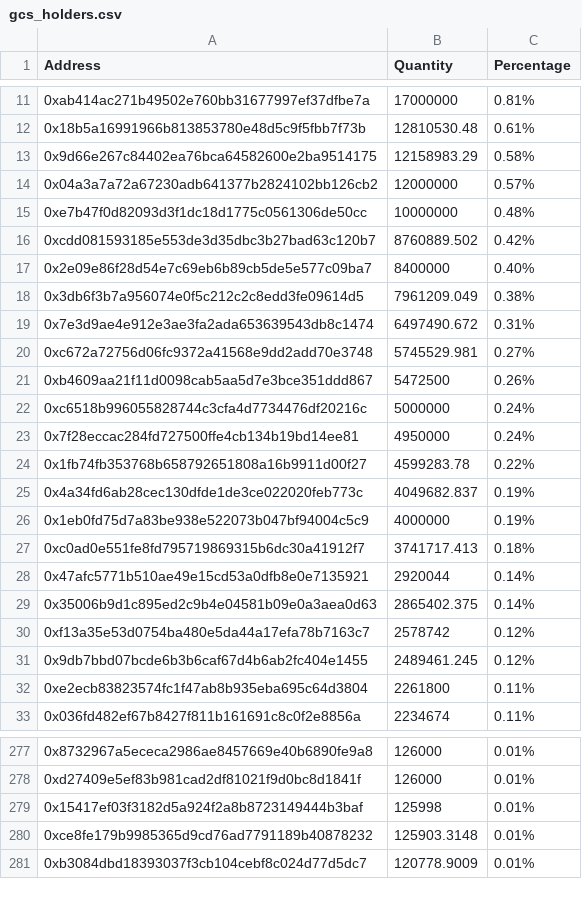
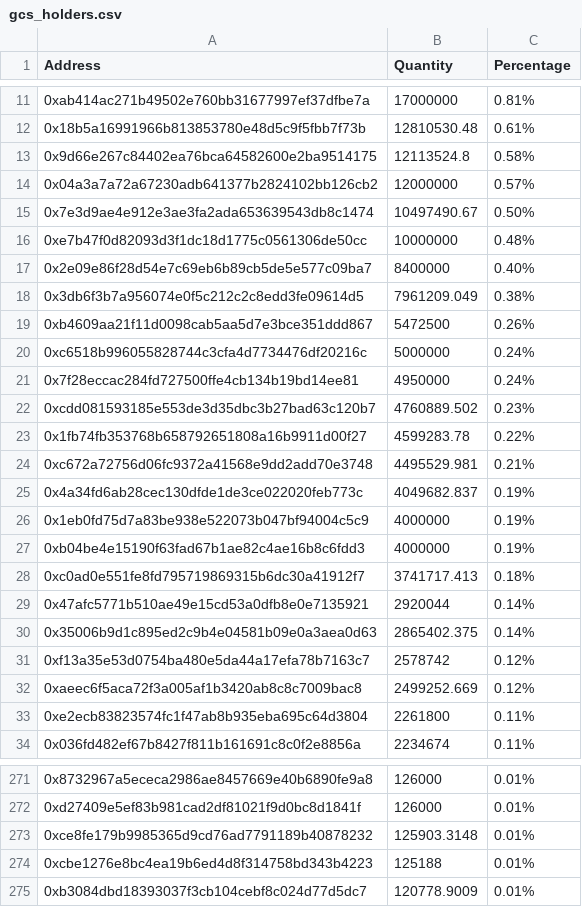
Before and after one commit to lsharemy/LibertyAlgorithms, a CSV file: gcs_holders.csv, drawn as a sheet; only a part is shown, gaps mark what is left out; the diff covers the shown part only.

```diff
--- a/gcs_holders.csv
+++ b/gcs_holders.csv
@@ -12,10 +12,8 @@ Address,Quantity,Percentage
 0x18b5a16991966b813853780e48d5c9f5fbb7f73b,12810530.48,0.61%
-0x9d66e267c84402ea76bca64582600e2ba9514175,12158983.29,0.58%
+0x9d66e267c84402ea76bca64582600e2ba9514175,12113524.8,0.58%
 0x04a3a7a72a67230adb641377b2824102bb126cb2,12000000,0.57%
+0x7e3d9ae4e912e3ae3fa2ada653639543db8c1474,10497490.67,0.50%
 0xe7b47f0d82093d3f1dc18d1775c0561306de50cc,10000000,0.48%
-0xcdd081593185e553de3d35dbc3b27bad63c120b7,8760889.502,0.42%
 0x2e09e86f28d54e7c69eb6b89cb5de5e577c09ba7,8400000,0.40%
 0x3db6f3b7a956074e0f5c212c2c8edd3fe09614d5,7961209.049,0.38%
-0x7e3d9ae4e912e3ae3fa2ada653639543db8c1474,6497490.672,0.31%
-0xc672a72756d06fc9372a41568e9dd2add70e3748,5745529.981,0.27%
 0xb4609aa21f11d0098cab5aa5d7e3bce351ddd867,5472500,0.26%
@@ -23,5 +21,8 @@ Address,Quantity,Percentage
 0x7f28eccac284fd727500ffe4cb134b19bd14ee81,4950000,0.24%
+0xcdd081593185e553de3d35dbc3b27bad63c120b7,4760889.502,0.23%
 0x1fb74fb353768b658792651808a16b9911d00f27,4599283.78,0.22%
+0xc672a72756d06fc9372a41568e9dd2add70e3748,4495529.981,0.21%
 0x4a34fd6ab28cec130dfde1de3ce022020feb773c,4049682.837,0.19%
 0x1eb0fd75d7a83be938e522073b047bf94004c5c9,4000000,0.19%
+0xb04be4e15190f63fad67b1ae82c4ae16b8c6fdd3,4000000,0.19%
 0xc0ad0e551fe8fd795719869315b6dc30a41912f7,3741717.413,0.18%
@@ -30,3 +31,3 @@ Address,Quantity,Percentage
 0xf13a35e53d0754ba480e5da44a17efa78b7163c7,2578742,0.12%
-0x9db7bbd07bcde6b3b6caf67d4b6ab2fc404e1455,2489461.245,0.12%
+0xaeec6f5aca72f3a005af1b3420ab8c8c7009bac8,2499252.669,0.12%
 0xe2ecb83823574fc1f47ab8b935eba695c64d3804,2261800,0.11%
@@ -278,4 +272,4 @@ Address,Quantity,Percentage
 0xd27409e5ef83b981cad2df81021f9d0bc8d1841f,126000,0.01%
-0x15417ef03f3182d5a924f2a8b8723149444b3baf,125998,0.01%
 0xce8fe179b9985365d9cd76ad7791189b40878232,125903.3148,0.01%
+0xcbe1276e8bc4ea19b6ed4d8f314758bd343b4223,125188,0.01%
 0xb3084dbd18393037f3cb104cebf8c024d77d5dc7,120778.9009,0.01%
```
Also changed, not shown: 20 added rows, 22 removed rows and 8 edited cells elsewhere in this file, 1 other file.
